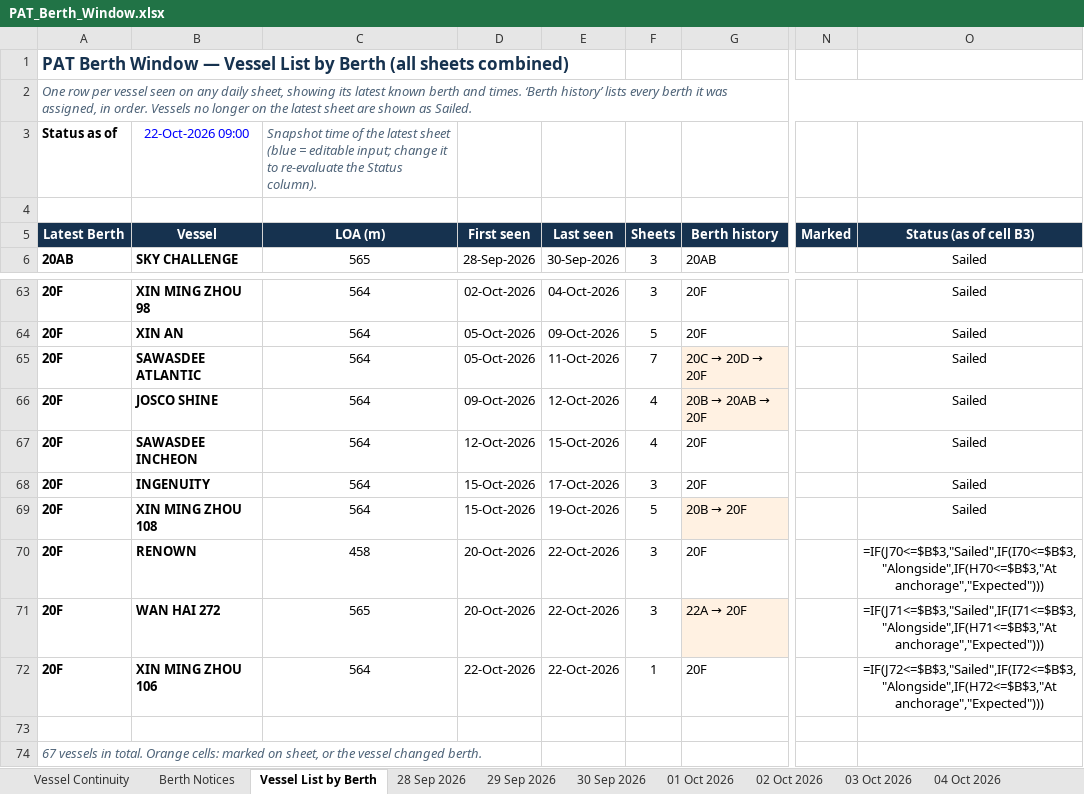
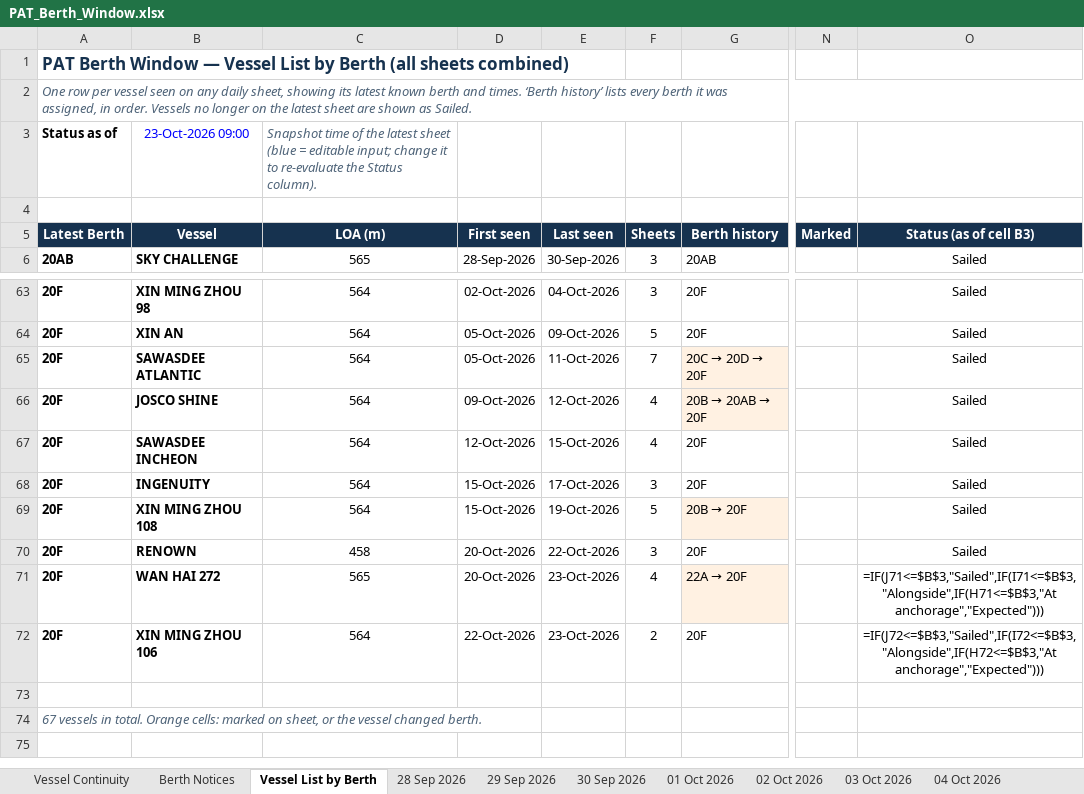
Before and after one commit to sirichai1265/PAT-BERTH, an Excel workbook: PAT_Berth_Window.xlsx, sheet Vessel List by Berth, drawn as a sheet; only a part is shown, gaps mark what is left out; values as stored, in another font and other column widths than the file's, no borders; formulas without a stored value are shown as written; the diff covers the shown part only; the diff names each change by its address in the sheet, - before the commit and + after, or states it on an @@ line.

```diff
--- a/PAT_Berth_Window.xlsx (sheet Vessel List by Berth)
+++ b/PAT_Berth_Window.xlsx (sheet Vessel List by Berth)
-B3 (Vessel): 22-Oct-2026 09:00
+B3 (Vessel): 23-Oct-2026 09:00
-O70 (Status (as of cell B3)): =IF(J70<=$B$3,"Sailed",IF(I70<=$B$3,"Alongside",IF(H70<=$B$3,"At anchorage","Expected")))
+O70 (Status (as of cell B3)): Sailed
-E71:E72 (Last seen): 22-Oct-2026
+E71:E72 (Last seen): 23-Oct-2026
-F71 (Sheets): 3
+F71 (Sheets): 4
-F72 (Sheets): 1
+F72 (Sheets): 2
```
Also changed, not shown: 33 edited cells elsewhere in this sheet, sheet Vessel Continuity, other sheet tabs, 01-10-2026/PAT_Berth_Window.xlsx, 02-10-2026/PAT_Berth_Window.xlsx, 30 other files.
